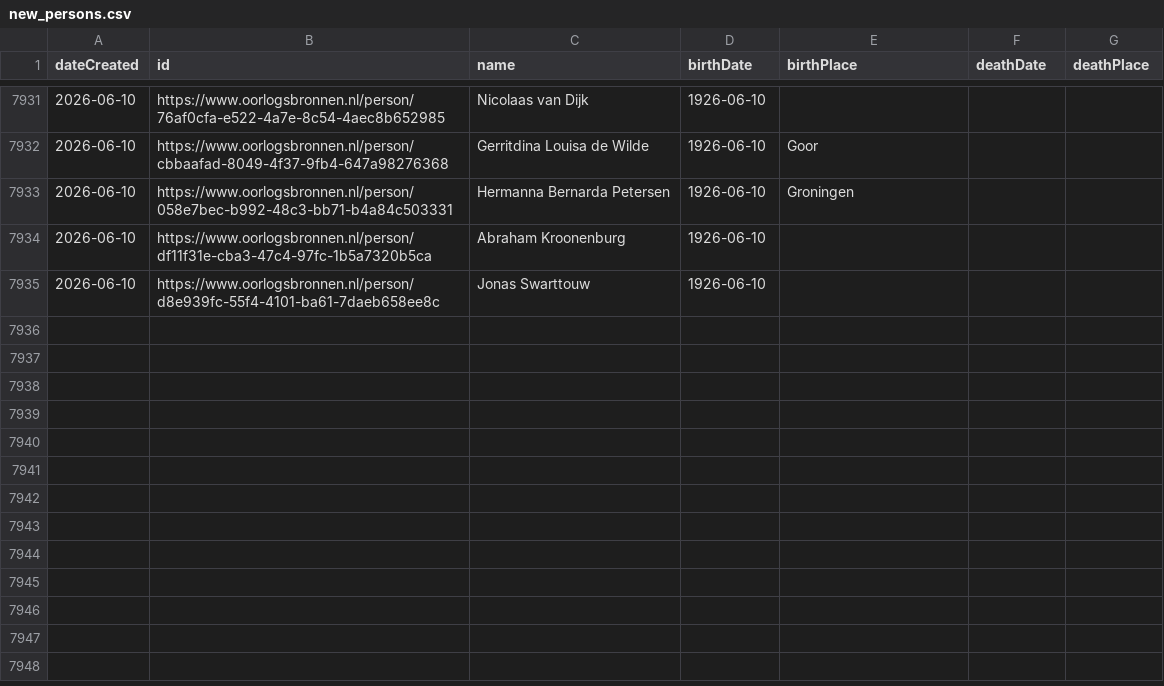
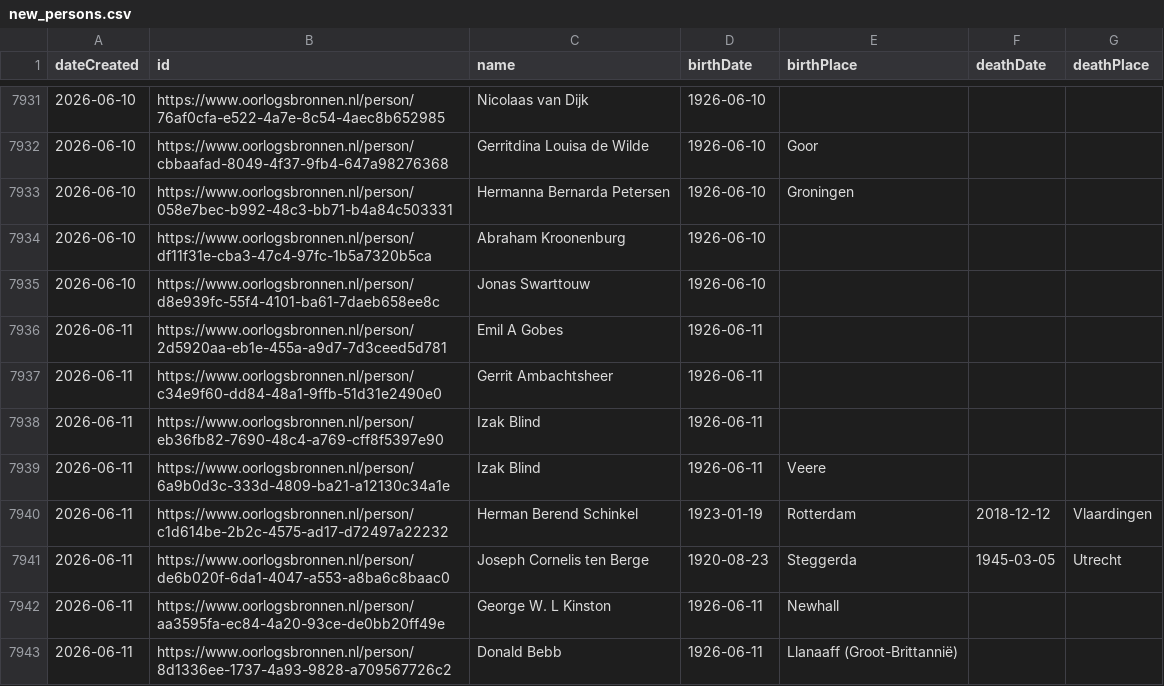
Before and after one commit to Oorlogsbronnen/collectierapportage, a CSV file: data/new_persons.csv, drawn as a sheet; only a part is shown, gaps mark what is left out; the diff names each change by its address in the sheet, - before the commit and + after, or states it on an @@ line.

```diff
--- a/data/new_persons.csv
+++ b/data/new_persons.csv
+row 7936: 2026-06-11 | https://www.oorlogsbronnen.nl/person/2d5920aa-eb1e-455a-a9d7-7d3ceed5d781 | Emil A Gobes | 1926-06-11
+row 7937: 2026-06-11 | https://www.oorlogsbronnen.nl/person/c34e9f60-dd84-48a1-9ffb-51d31e2490e0 | Gerrit Ambachtsheer | 1926-06-11
+row 7938: 2026-06-11 | https://www.oorlogsbronnen.nl/person/eb36fb82-7690-48c4-a769-cff8f5397e90 | Izak Blind | 1926-06-11
+row 7939: 2026-06-11 | https://www.oorlogsbronnen.nl/person/6a9b0d3c-333d-4809-ba21-a12130c34a1e | Izak Blind | 1926-06-11 | Veere
+row 7940: 2026-06-11 | https://www.oorlogsbronnen.nl/person/c1d614be-2b2c-4575-ad17-d72497a22232 | Herman Berend Schinkel | 1923-01-19 | Rotterdam | 2018-12-12 | Vlaardingen
+row 7941: 2026-06-11 | https://www.oorlogsbronnen.nl/person/de6b020f-6da1-4047-a553-a8ba6c8baac0 | Joseph Cornelis ten Berge | 1920-08-23 | Steggerda | 1945-03-05 | Utrecht
+row 7942: 2026-06-11 | https://www.oorlogsbronnen.nl/person/aa3595fa-ec84-4a20-93ce-de0bb20ff49e | George W. L Kinston | 1926-06-11 | Newhall
+row 7943: 2026-06-11 | https://www.oorlogsbronnen.nl/person/8d1336ee-1737-4a93-9828-a709567726c2 | Donald Bebb | 1926-06-11 | Llanaaff (Groot-Brittannië)
```
